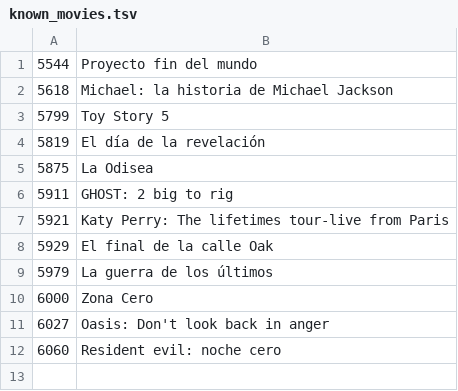
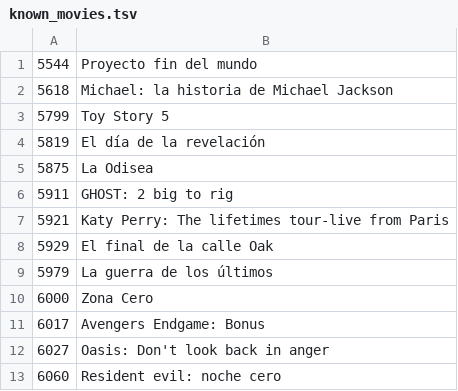
Before and after one commit to juliangalati/IMAX-bot, a TSV file: state/known_movies.tsv, drawn as a sheet; the diff names each change by its address in the sheet, - before the commit and + after, or states it on an @@ line.

```diff
--- a/state/known_movies.tsv
+++ b/state/known_movies.tsv
+row 11: 6017 | Avengers Endgame: Bonus
```
